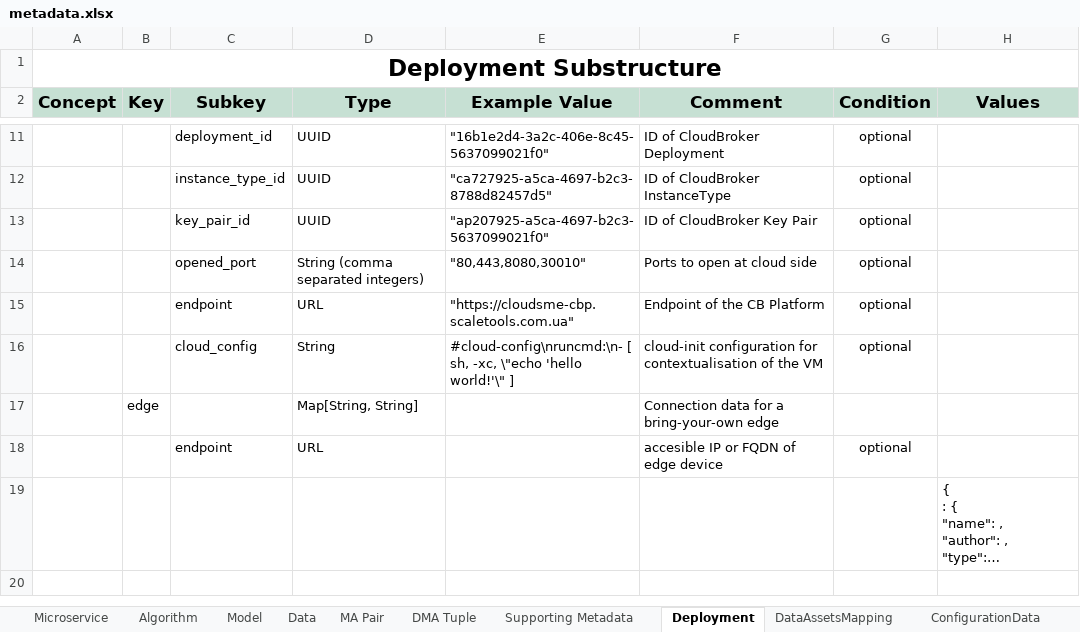
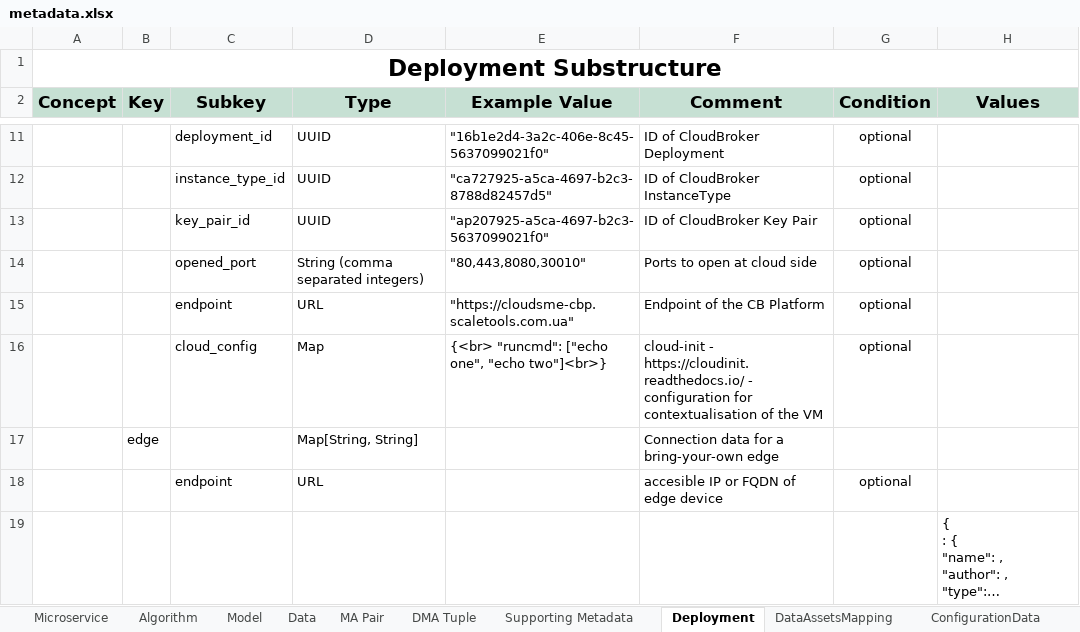
Before and after one commit to DIGITbrain/digitbrain.github.io, an Excel workbook: metadata.xlsx, sheet Deployment, drawn as a sheet; only a part is shown, gaps mark what is left out; long unchanged cells end in …; values as stored, in another font and other column widths than the file's, no borders; charts and pictures not drawn; the diff names each change by its address in the sheet, - before the commit and + after, or states it on an @@ line.

Commit message:
fix(dep): correct cloud_config example

```diff
--- a/metadata.xlsx (sheet Deployment)
+++ b/metadata.xlsx (sheet Deployment)
-D16 (Type): String
+D16 (Type): Map
-E16 (Example Value): #cloud-config\nruncmd:\n- [ sh, -xc, \"echo 'hello world!'\" ]
+E16 (Example Value): {<br> "runcmd": ["echo one", "echo two"]<br>}
-F16 (Comment): cloud-init configuration for…
+F16 (Comment): cloud-init - https://cloudinit.readthedocs.io/ - configuration for…
```
Also changed, not shown: charts or pictures, 1 other file.
